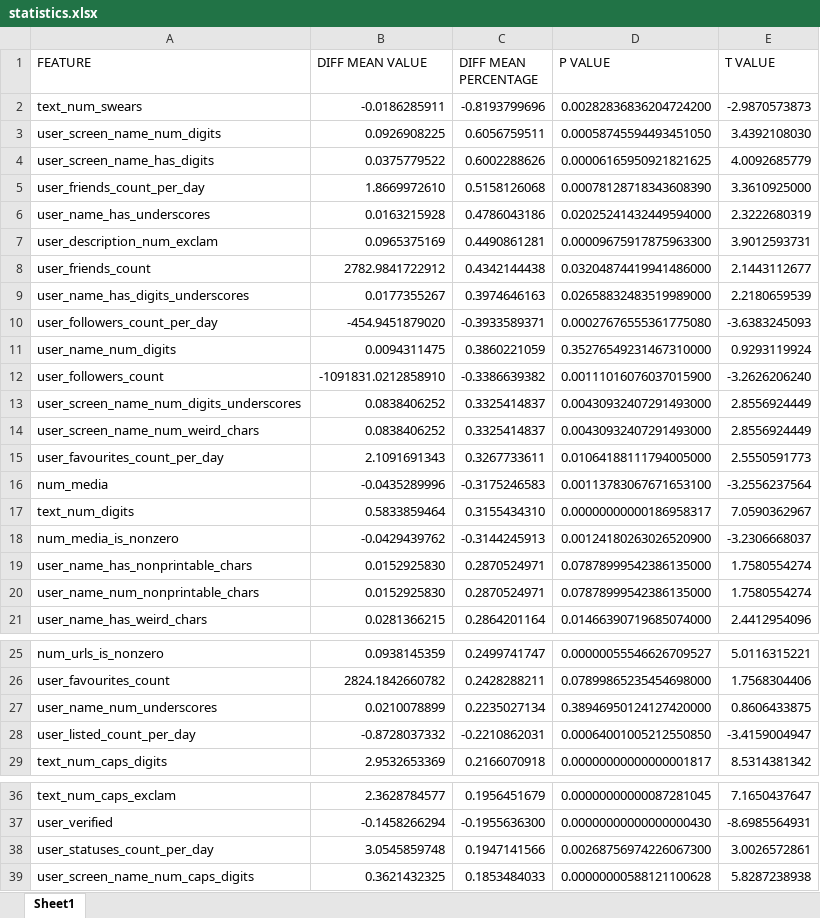
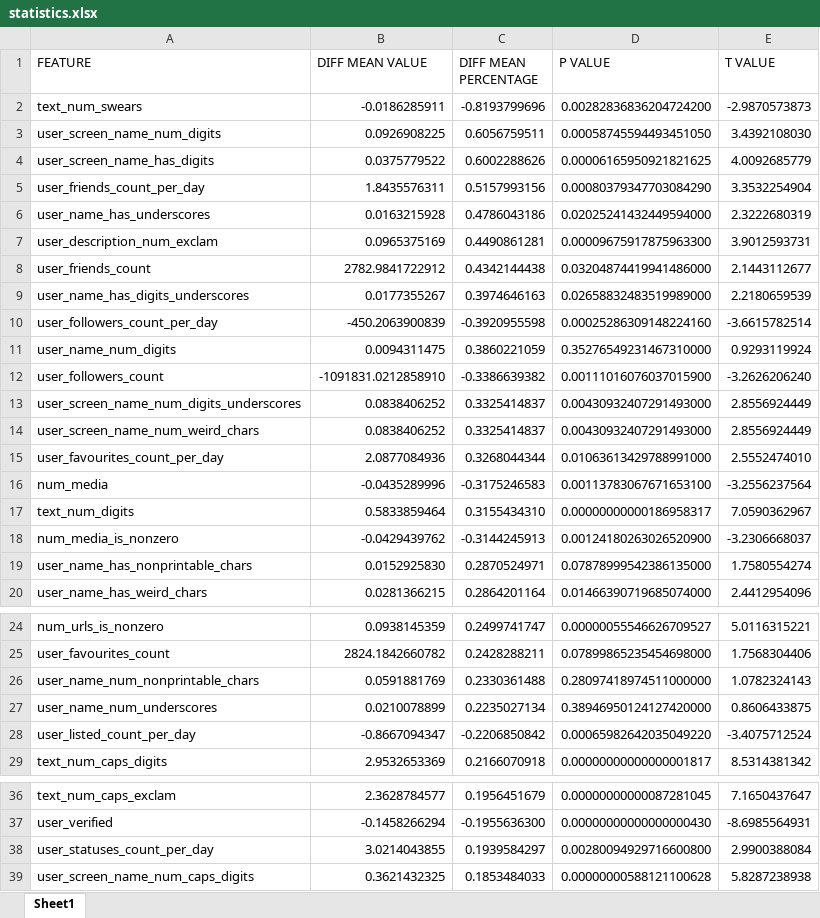
Before and after one commit to marianlonga/FakeNews, an Excel workbook: statistics.xlsx, sheet Sheet1, drawn as a sheet; only a part is shown, gaps mark what is left out; values as stored, in another font and other column widths than the file's, no cell formats; removed rows and columns are numbered as before the commit, all else as after; the diff covers the shown part only; the diff names each change by its address in the sheet, - before the commit and + after, or states it on an @@ line.

Commit message:
[ML] Change calculation of diff_mean to difference in means between the 'fake' and 'other' classes for each feature, where the data points for each feature are scaled to mean of 0 and standard deviation of 1. This allows diff_mean to be a reasonable metric which can be compared among different features.

```diff
--- a/statistics.xlsx (sheet Sheet1)
+++ b/statistics.xlsx (sheet Sheet1)
-B5 (DIFF MEAN VALUE): 1.8669972610
+B5 (DIFF MEAN VALUE): 1.8435576311
-C5 (DIFF MEAN PERCENTAGE): 0.5158126068
+C5 (DIFF MEAN PERCENTAGE): 0.5157993156
-D5 (P VALUE): 0.00078128718343608390
+D5 (P VALUE): 0.00080379347703084290
-E5 (T VALUE): 3.3610925000
+E5 (T VALUE): 3.3532254904
-B10 (DIFF MEAN VALUE): -454.9451879020
+B10 (DIFF MEAN VALUE): -450.2063900839
-C10 (DIFF MEAN PERCENTAGE): -0.3933589371
+C10 (DIFF MEAN PERCENTAGE): -0.3920955598
-D10 (P VALUE): 0.00027676555361775080
+D10 (P VALUE): 0.00025286309148224160
-E10 (T VALUE): -3.6383245093
+E10 (T VALUE): -3.6615782514
-B15 (DIFF MEAN VALUE): 2.1091691343
+B15 (DIFF MEAN VALUE): 2.0877084936
-C15 (DIFF MEAN PERCENTAGE): 0.3267733611
+C15 (DIFF MEAN PERCENTAGE): 0.3268044344
-D15 (P VALUE): 0.01064188111794005000
+D15 (P VALUE): 0.01063613429788991000
-E15 (T VALUE): 2.5550591773
+E15 (T VALUE): 2.5552474010
-row 20: user_name_num_nonprintable_chars | 0.0152925830 | 0.2870524971 | 0.07878999542386135000 | 1.7580554274
+row 26: user_name_num_nonprintable_chars | 0.0591881769 | 0.2330361488 | 0.28097418974511000000 | 1.0782324143
-B28 (DIFF MEAN VALUE): -0.8728037332
+B28 (DIFF MEAN VALUE): -0.8667094347
-C28 (DIFF MEAN PERCENTAGE): -0.2210862031
+C28 (DIFF MEAN PERCENTAGE): -0.2206850842
-D28 (P VALUE): 0.00064001005212550850
+D28 (P VALUE): 0.00065982642035049220
-E28 (T VALUE): -3.4159004947
+E28 (T VALUE): -3.4075712524
-B38 (DIFF MEAN VALUE): 3.0545859748
+B38 (DIFF MEAN VALUE): 3.0214043855
-C38 (DIFF MEAN PERCENTAGE): 0.1947141566
+C38 (DIFF MEAN PERCENTAGE): 0.1939584297
-D38 (P VALUE): 0.00268756974226067300
+D38 (P VALUE): 0.00280094929716600800
-E38 (T VALUE): 3.0026572861
+E38 (T VALUE): 2.9900388084
```
Also changed, not shown: 8 edited cells elsewhere in this sheet, cell formats, statistics_condensed.xlsx, 2 other files.
